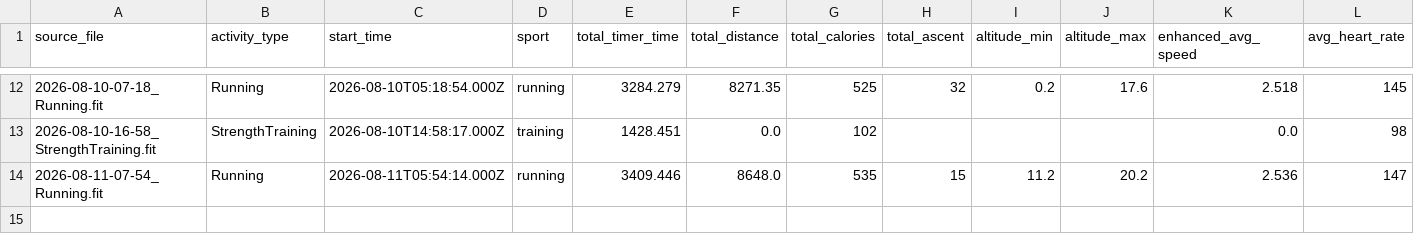
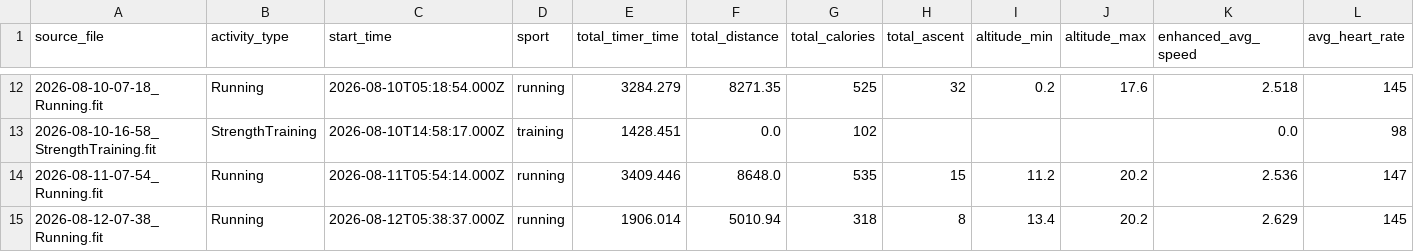
Before and after one commit to ncornag/ncornag, a CSV file: running/data/2026-08.csv, drawn as a sheet; only a part is shown, gaps mark what is left out; rows hold the shown columns only; the diff names each change by its address in the sheet, - before the commit and + after, or states it on an @@ line.

```diff
--- a/running/data/2026-08.csv
+++ b/running/data/2026-08.csv
+row 15: 2026-08-12-07-38_Running.fit | Running | 2026-08-12T05:38:37.000Z | running | 1906.014 | 5010.94 | 318 | 8 | 13.4 | 20.2 | 2.629 | 145
```
Also changed, not shown: 2 other files.
